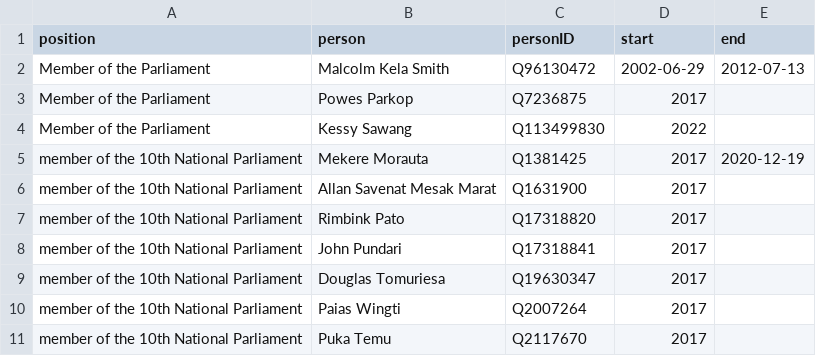
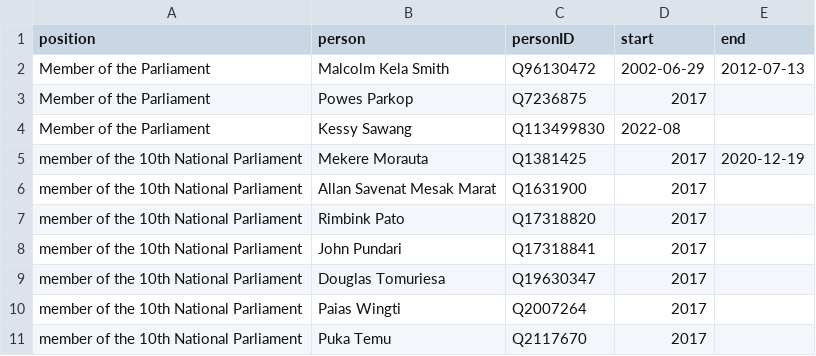
Before and after one commit to every-politician-scrapers/papua-new-guinea, a CSV file: html/legislators.csv, drawn as a sheet; only a part is shown.

Commit message:
PCB update

```diff
--- a/html/legislators.csv
+++ b/html/legislators.csv
@@ -3,3 +3,3 @@ Member of the Parliament,Malcolm Kela Smith,Q96130472,2002-06-29,2012-07-13
 Member of the Parliament,Powes Parkop,Q7236875,2017,
-Member of the Parliament,Kessy Sawang,Q113499830,2022,
+Member of the Parliament,Kessy Sawang,Q113499830,2022-08,
 member of the 10th National Parliament,Mekere Morauta,Q1381425,2017,2020-12-19
```
